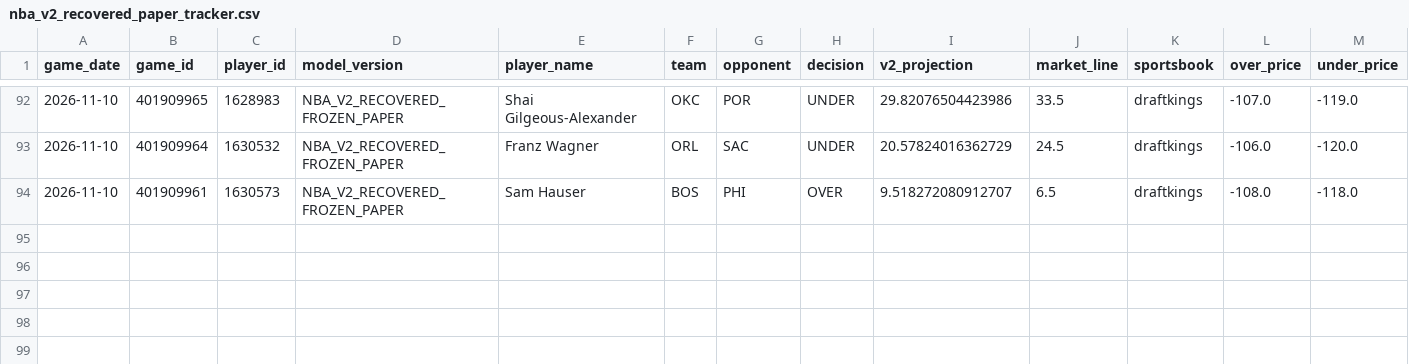
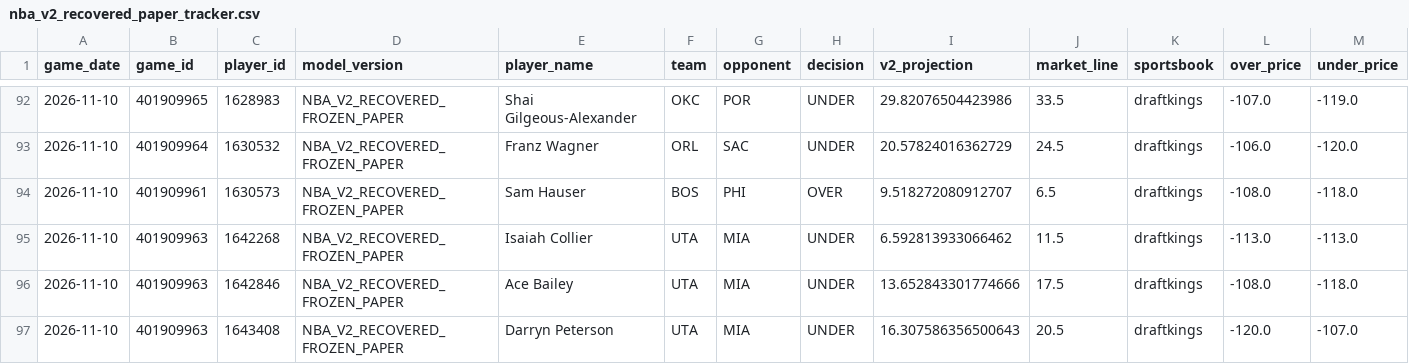
Before and after one commit to easymoneyschulz/sports-betting-command-center, a CSV file: public_data/nba_v2_recovered_paper_tracker.csv, drawn as a sheet; only a part is shown, gaps mark what is left out; rows hold the shown columns only; the diff names each change by its address in the sheet, - before the commit and + after, or states it on an @@ line.

```diff
--- a/public_data/nba_v2_recovered_paper_tracker.csv
+++ b/public_data/nba_v2_recovered_paper_tracker.csv
+row 95: 2026-11-10 | 401909963 | 1642268 | NBA_V2_RECOVERED_FROZEN_PAPER | Isaiah Collier | UTA | MIA | UNDER | 6.592813933066462 | 11.5 | draftkings | -113.0 | -113.0
+row 96: 2026-11-10 | 401909963 | 1642846 | NBA_V2_RECOVERED_FROZEN_PAPER | Ace Bailey | UTA | MIA | UNDER | 13.652843301774666 | 17.5 | draftkings | -108.0 | -118.0
+row 97: 2026-11-10 | 401909963 | 1643408 | NBA_V2_RECOVERED_FROZEN_PAPER | Darryn Peterson | UTA | MIA | UNDER | 16.307586356500643 | 20.5 | draftkings | -120.0 | -107.0
```
Also changed, not shown: public_data/nba_v2_propline_odds.csv, public_data/nba_v2_recovered_paper_predictions.csv, 1 other file.
